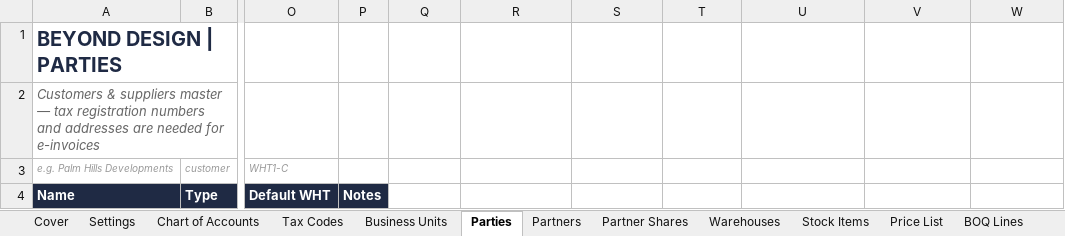
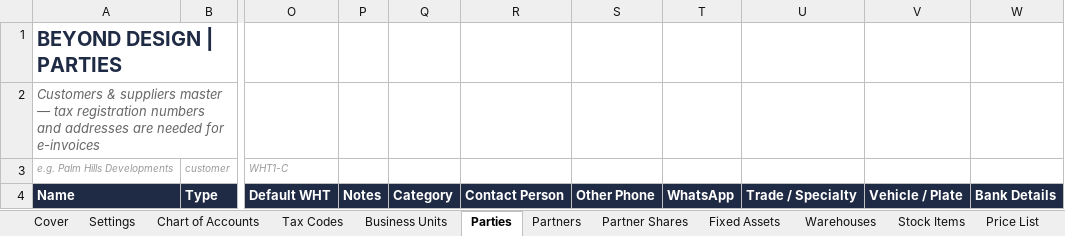
Before and after one commit to mohamedsakr0303-ship-it/beyond-erp, an Excel workbook: samples/BEYOND_Import_Template.xlsx, sheet Parties, drawn as a sheet; only a part is shown, gaps mark what is left out; values as stored, in another font and other column widths than the file's, no borders; the diff names each change by its address in the sheet, - before the commit and + after, or states it on an @@ line.

```diff
--- a/samples/BEYOND_Import_Template.xlsx (sheet Parties)
+++ b/samples/BEYOND_Import_Template.xlsx (sheet Parties)
+sheet tab: Fixed Assets
-Q4: (empty)
+Q4: Category
-Q4:W4 fill: none
+Q4:W4 fill: #1F2A44
-R4: (empty)
+R4: Contact Person
-S4: (empty)
+S4: Other Phone
-T4: (empty)
+T4: WhatsApp
-U4: (empty)
+U4: Trade / Specialty
-V4: (empty)
+V4: Vehicle / Plate
-W4: (empty)
+W4: Bank Details
```
Also changed, not shown: sheet Payables, sheet Trial Balance, sheet Chart of Accounts, sheet BU Profitability, sheet Tax Codes, sheet Balance Sheet, 8 more sheets, hidden cells, 10 other files.
